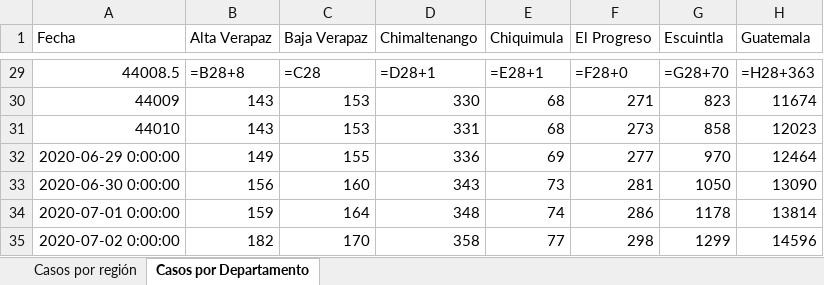
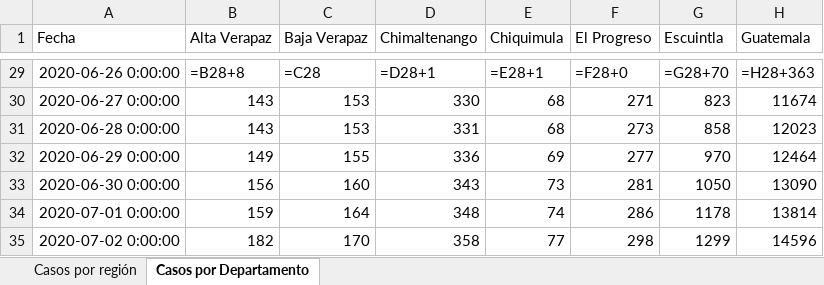
Before and after one commit to hiram22/Covid-19-GT, an Excel workbook: Myinfocovid19.xlsx, sheet Casos por Departamento, drawn as a sheet; only a part is shown, gaps mark what is left out; values as stored, in another font and other column widths than the file's, no borders; formulas without a stored value are shown as written; the diff covers the shown part only; the diff names each change by its address in the sheet, - before the commit and + after, or states it on an @@ line.

```diff
--- a/Myinfocovid19.xlsx (sheet Casos por Departamento)
+++ b/Myinfocovid19.xlsx (sheet Casos por Departamento)
-A29 (Fecha): 44008.5
+A29 (Fecha): 2020-06-26 0:00:00
-A30 (Fecha): 44009
+A30 (Fecha): 2020-06-27 0:00:00
-A31 (Fecha): 44010
+A31 (Fecha): 2020-06-28 0:00:00
```
Also changed, not shown: 6 added rows and 27 edited cells elsewhere in this sheet, sheet Casos por región, 5 other files.
